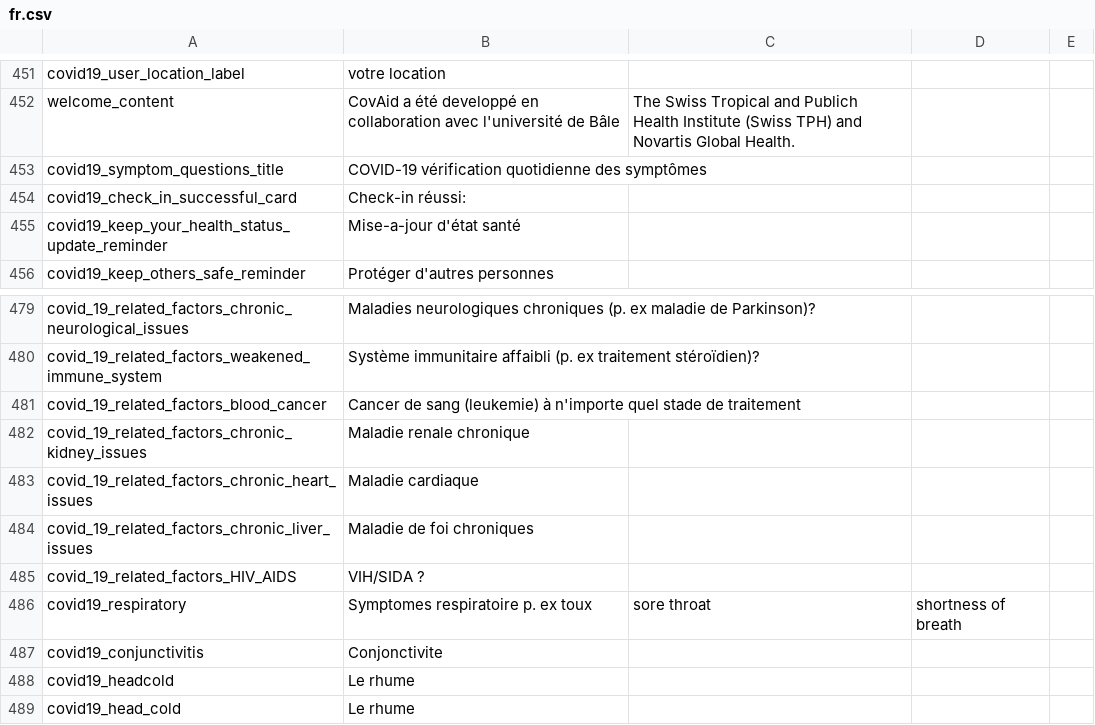
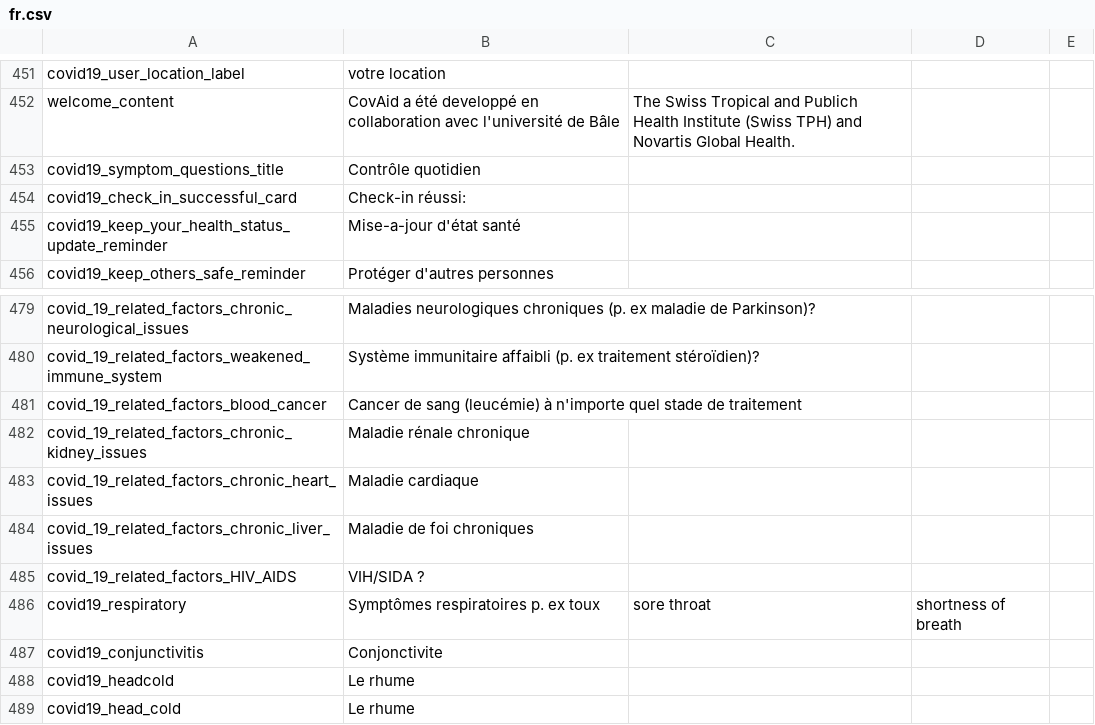
Before and after one commit to CentivaHealth/centiva-translations, a CSV file: fr.csv, drawn as a sheet; only a part is shown, gaps mark what is left out.

Commit message:
Update fr.csv (POEditor.com)

```diff
--- a/fr.csv
+++ b/fr.csv
@@ -452,3 +452,3 @@ covid19_user_location_label,"votre location",,,
 welcome_content,"CovAid a été developpé en collaboration avec l'université de  Bâle"," The Swiss Tropical and Publich Health Institute (Swiss TPH) and Novartis Global Health.",,
-covid19_symptom_questions_title,"COVID-19 vérification quotidienne des symptômes ",,,
+covid19_symptom_questions_title,"Contrôle quotidien",,,
 covid19_check_in_successful_card,"Check-in réussi: ",,,
@@ -480,4 +480,4 @@ covid_19_related_factors_chronic_neurological_issues,"Maladies neurologiques chr
 covid_19_related_factors_weakened_immune_system,"Système immunitaire affaibli (p. ex traitement stéroïdien)?",,,
-covid_19_related_factors_blood_cancer,"Cancer de sang (leukemie) à n'importe quel stade de traitement",,,
-covid_19_related_factors_chronic_kidney_issues,"Maladie renale chronique",,,
+covid_19_related_factors_blood_cancer,"Cancer de sang (leucémie) à n'importe quel stade de traitement",,,
+covid_19_related_factors_chronic_kidney_issues,"Maladie rénale chronique",,,
 covid_19_related_factors_chronic_heart_issues,"Maladie cardiaque",,,
@@ -485,3 +485,3 @@ covid_19_related_factors_chronic_liver_issues,"Maladie de foi chroniques",,,
 covid_19_related_factors_HIV_AIDS,"VIH/SIDA ?",,,
-covid19_respiratory,"Symptomes respiratoire p. ex toux"," sore throat"," shortness of breath",
+covid19_respiratory,"Symptômes respiratoires  p. ex toux"," sore throat"," shortness of breath",
 covid19_conjunctivitis,Conjonctivite,,,
```
